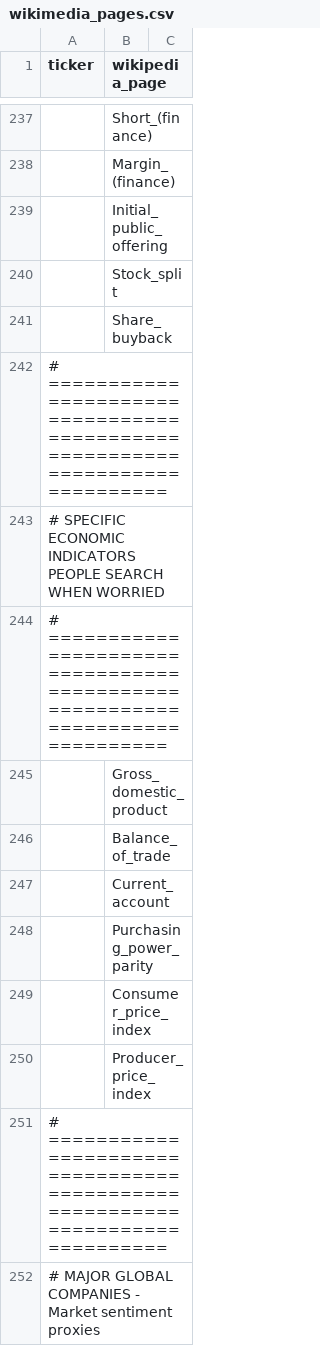
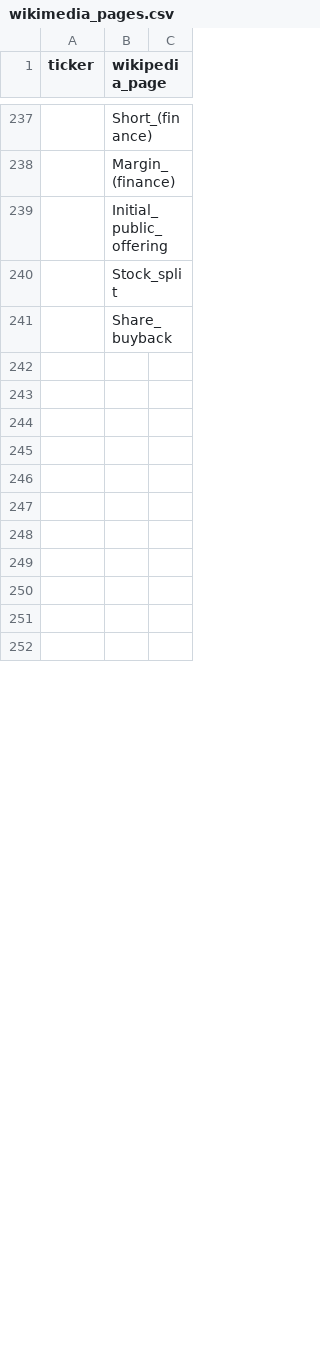
Before and after one commit to oneye5/skuld, a CSV file: java/src/main/resources/lazic/sources/config/wikimedia_pages.csv, drawn as a sheet; only a part is shown, gaps mark what is left out; the diff covers the shown part only; the diff names each change by its address in the sheet, - before the commit and + after, or states it on an @@ line.

Commit message:
Wikimedia & MA tweaks

```diff
--- a/java/src/main/resources/lazic/sources/config/wikimedia_pages.csv
+++ b/java/src/main/resources/lazic/sources/config/wikimedia_pages.csv
-A242 (ticker): # ============================================================================
+A242 (ticker): (empty)
-A243 (ticker): # SPECIFIC ECONOMIC INDICATORS PEOPLE SEARCH WHEN WORRIED
+A243 (ticker): (empty)
-A244 (ticker): # ============================================================================
+A244 (ticker): (empty)
-B245 (wikipedia_page): Gross_domestic_product
+B245 (wikipedia_page): (empty)
-B246 (wikipedia_page): Balance_of_trade
+B246 (wikipedia_page): (empty)
-B247 (wikipedia_page): Current_account
+B247 (wikipedia_page): (empty)
-B248 (wikipedia_page): Purchasing_power_parity
+B248 (wikipedia_page): (empty)
-B249 (wikipedia_page): Consumer_price_index
+B249 (wikipedia_page): (empty)
-B250 (wikipedia_page): Producer_price_index
+B250 (wikipedia_page): (empty)
-A251 (ticker): # ============================================================================
+A251 (ticker): (empty)
-A252 (ticker): # MAJOR GLOBAL COMPANIES - Market sentiment proxies
+A252 (ticker): (empty)
```
Also changed, not shown: 20 added rows, 5 removed rows and 37 edited cells elsewhere in this file, 1 other file.
